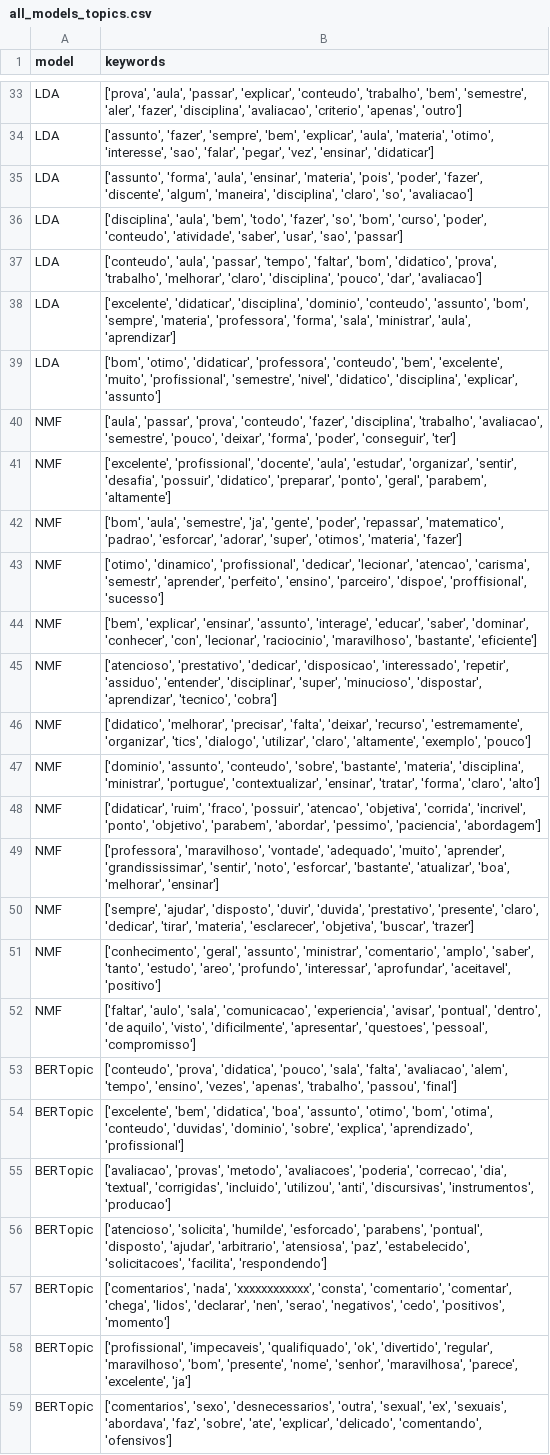
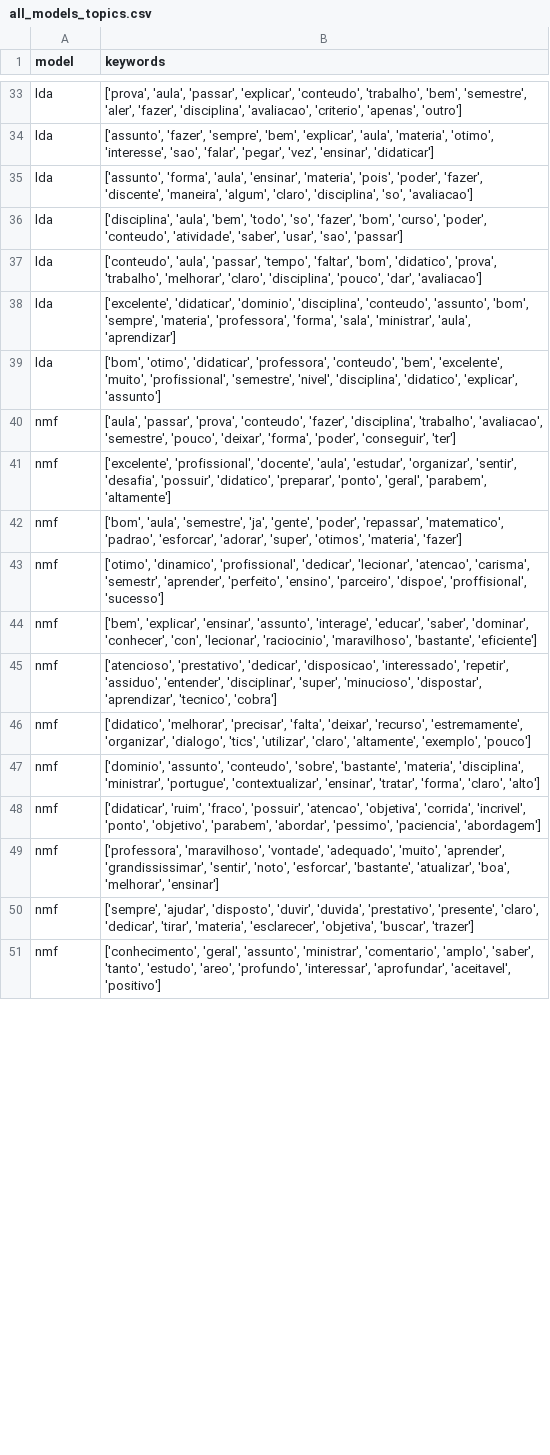
Before and after one commit to PaulaManoella/student_perceptions_analysis_BRACIS, a CSV file: output/topic_modeling/all_models_topics.csv, drawn as a sheet; only a part is shown, gaps mark what is left out; removed rows and columns are numbered as before the commit, all else as after; the diff covers the shown part only; the diff names each change by its address in the sheet, - before the commit and + after, or states it on an @@ line.

Commit message:
data topic modeling test

```diff
--- a/output/topic_modeling/all_models_topics.csv
+++ b/output/topic_modeling/all_models_topics.csv
-A33:A34 (model): LDA
+A33:A34 (model): lda
-row 35: LDA | ['assunto', 'forma', 'aula', 'ensinar', 'materia', 'pois', 'poder', 'fazer', 'discente', 'algum', 'maneira', 'disciplina', 'claro', 'so', 'avaliacao']
-row 36: LDA | ['disciplina', 'aula', 'bem', 'todo', 'fazer', 'so', 'bom', 'curso', 'poder', 'conteudo', 'atividade', 'saber', 'usar', 'sao', 'passar']
+row 35: lda | ['assunto', 'forma', 'aula', 'ensinar', 'materia', 'pois', 'poder', 'fazer', 'discente', 'maneira', 'algum', 'claro', 'disciplina', 'so', 'avaliacao']
+row 36: lda | ['disciplina', 'aula', 'bem', 'todo', 'so', 'fazer', 'bom', 'curso', 'poder', 'conteudo', 'atividade', 'saber', 'usar', 'sao', 'passar']
-A37 (model): LDA
+A37 (model): lda
-row 38: LDA | ['excelente', 'didaticar', 'disciplina', 'dominio', 'conteudo', 'assunto', 'bom', 'sempre', 'materia', 'professora', 'forma', 'sala', 'ministrar', 'aula', 'aprendizar']
-row 39: LDA | ['bom', 'otimo', 'didaticar', 'professora', 'conteudo', 'bem', 'excelente', 'muito', 'profissional', 'semestre', 'nivel', 'didatico', 'disciplina', 'explicar', 'assunto']
+row 38: lda | ['excelente', 'didaticar', 'dominio', 'disciplina', 'conteudo', 'assunto', 'bom', 'sempre', 'materia', 'professora', 'forma', 'sala', 'ministrar', 'aula', 'aprendizar']
+row 39: lda | ['bom', 'otimo', 'didaticar', 'professora', 'conteudo', 'bem', 'excelente', 'muito', 'profissional', 'semestre', 'nivel', 'disciplina', 'didatico', 'explicar', 'assunto']
-A40:A45 (model): NMF
+A40:A45 (model): nmf
-row 46: NMF | ['didatico', 'melhorar', 'precisar', 'falta', 'deixar', 'recurso', 'estremamente', 'organizar', 'tics', 'dialogo', 'utilizar', 'claro', 'altamente', 'exemplo', 'pouco']
+row 46: nmf | ['didatico', 'melhorar', 'precisar', 'falta', 'deixar', 'recurso', 'estremamente', 'organizar', 'dialogo', 'tics', 'utilizar', 'claro', 'altamente', 'exemplo', 'pouco']
-A47:A51 (model): NMF
+A47:A51 (model): nmf
-row 52: NMF | ['faltar', 'aulo', 'sala', 'comunicacao', 'experiencia', 'avisar', 'pontual', 'dentro', 'de aquilo', 'visto', 'dificilmente', 'apresentar', 'questoes', 'pessoal', 'compromisso']
-row 53: BERTopic | ['conteudo', 'prova', 'didatica', 'pouco', 'sala', 'falta', 'avaliacao', 'alem', 'tempo', 'ensino', 'vezes', 'apenas', 'trabalho', 'passou', 'final']
-row 54: BERTopic | ['excelente', 'bem', 'didatica', 'boa', 'assunto', 'otimo', 'bom', 'otima', 'conteudo', 'duvidas', 'dominio', 'sobre', 'explica', 'aprendizado', 'profissional']
-row 55: BERTopic | ['avaliacao', 'provas', 'metodo', 'avaliacoes', 'poderia', 'correcao', 'dia', 'textual', 'corrigidas', 'incluido', 'utilizou', 'anti', 'discursivas', 'instrumentos', 'producao']
-row 56: BERTopic | ['atencioso', 'solicita', 'humilde', 'esforcado', 'parabens', 'pontual', 'disposto', 'ajudar', 'arbitrario', 'atensiosa', 'paz', 'estabelecido', 'solicitacoes', 'facilita', 'respondendo']
-row 57: BERTopic | ['comentarios', 'nada', 'xxxxxxxxxxxx', 'consta', 'comentario', 'comentar', 'chega', 'lidos', 'declarar', 'nen', 'serao', 'negativos', 'cedo', 'positivos', 'momento']
-row 58: BERTopic | ['profissional', 'impecaveis', 'qualifiquado', 'ok', 'divertido', 'regular', 'maravilhoso', 'bom', 'presente', 'nome', 'senhor', 'maravilhosa', 'parece', 'excelente', 'ja']
-row 59: BERTopic | ['comentarios', 'sexo', 'desnecessarios', 'outra', 'sexual', 'ex', 'sexuais', 'abordava', 'faz', 'sobre', 'ate', 'explicar', 'delicado', 'comentando', 'ofensivos']
```
Also changed, not shown: 21 added rows, 12 removed rows and 25 edited cells elsewhere in this file, 1 other file.
